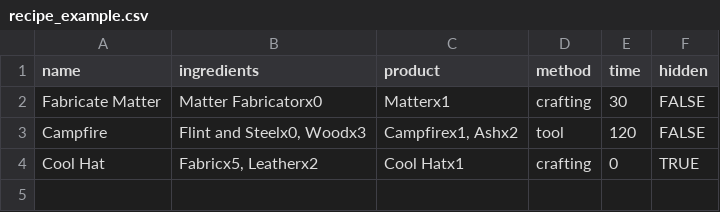
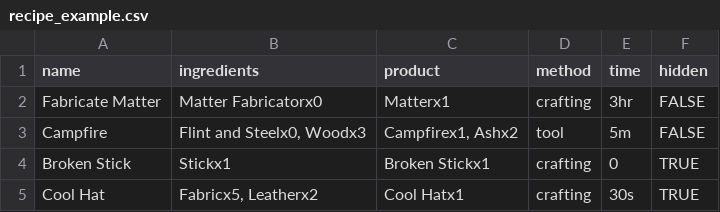
Before and after one commit to MetaverseRPN-LLC/RPForge-Issue-Tracker, a CSV file: csv_examples/recipe_example.csv, drawn as a sheet.

Commit message:
Update recipe_example.csv

```diff
--- a/csv_examples/recipe_example.csv
+++ b/csv_examples/recipe_example.csv
@@ -1,4 +1,5 @@
 name,ingredients,product,method,time,hidden
-Fabricate Matter,Matter Fabricatorx0,Matterx1,crafting,30,FALSE
-Campfire,"Flint and Steelx0, Woodx3","Campfirex1, Ashx2",tool,120,FALSE
-Cool Hat,"Fabricx5, Leatherx2",Cool Hatx1,crafting,0,TRUE
+Fabricate Matter,Matter Fabricatorx0,Matterx1,crafting,3hr,FALSE
+Campfire,"Flint and Steelx0, Woodx3","Campfirex1, Ashx2",tool,5m,FALSE
+Broken Stick,"Stickx1",Broken Stickx1,crafting,0,TRUE
+Cool Hat,"Fabricx5, Leatherx2",Cool Hatx1,crafting,30s,TRUE
```
